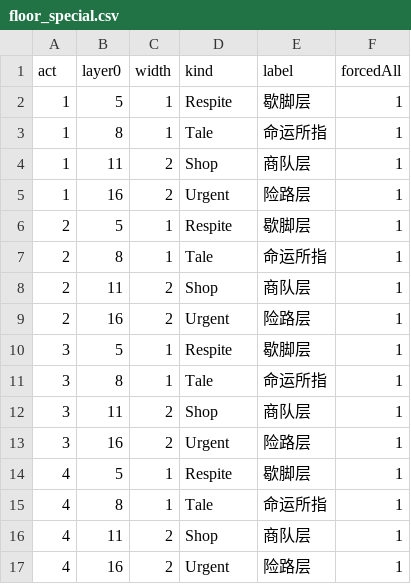
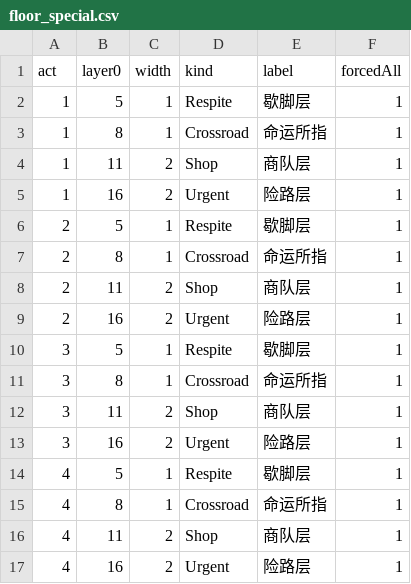
Before and after one commit to ZZYX8Ar/WanXiang, a CSV file: Assets/Resources/Data/floor_special.csv, drawn as a sheet.

Commit message:
Phase 2：扩展事件结构 + 命运所指/博戏真节点（用户 11-14 继续完善）
【① 事件结构通用化（不写专用逻辑）】
- EventChoice 加 CostEffect / CostValue：先扣代价再发收益，选项文字必须写清代价
- EventEffect 追加 SpendEggs（代价）/ GrantGrowth（本局永久成长，BattleRequestFactory 已消费 GrowthPct）
  / Gamble（按 ScopeId 指向随机表掷一次）
- 新 gamble_tables.csv（数值/文本唯一源）：gamble_basic 三档 0-49 +3 灵卵 / 50-79 全队回血20% / 80-99 空手
- 新 Core GambleTables.cs 静态注册表（DataTables 唯一解析 → Install）；Roll 用 NextFloat×100
  （原 NextInt 在相近种子下落点集中，实测 8 次 7 次同档 → 修正后 40 次分布 15/18/7）
- CampaignEventRuntime.Apply：ApplyCost 收口 + GrantGrowth/Gamble 分支，结果文案含代价

【② 两个占位节点做成真节点】
- NodeKind 追加 Crossroad=19 / Gamble=20（老档 0–16 不变），显示名「岔路」「博戏」
- floor_special.csv 每幕 L8：Tale → Crossroad（命运所指）
- floor_rules.csv 中段池加 Gamble（30% 概率命中段池）
- CampaignPanel Router 注册两个节点 + BuildCrossroadEvent/BuildGambleEvent（EventDef 表驱动）
  · 岔路 A：折损 20% 当前生命 → 本局全队 +15% 攻击；B：稳妥通过得 2 灵卵
  · 博戏 A：投 1 灵卵赌三档；B：不赌安然路过
  · 完成流程复用 TalePanel（BackToMapAfterDelay 保留 PendingCommit）

【验证】
- 事件定义：岔路 A 代价 DamageTeamPct/20 + 收益 GrantGrowth/15；博戏 A SpendEggs/1 + Gamble/gamble_basic
- 4 幕生成全合规，L8=Crossroad、L16=Urgent 全部生效
- 40 次掷表分布 15/18/7（接近 50/30/20）
- 五套自检全绿（battle 21/0、combo 20/0、campaign 34/0、UI 68/0、CSV）

```diff
--- a/Assets/Resources/Data/floor_special.csv
+++ b/Assets/Resources/Data/floor_special.csv
@@ -2,3 +2,3 @@ act,layer0,width,kind,label,forcedAll
 1,5,1,Respite,歇脚层,1
-1,8,1,Tale,命运所指,1
+1,8,1,Crossroad,命运所指,1
 1,11,2,Shop,商队层,1
@@ -6,3 +6,3 @@ act,layer0,width,kind,label,forcedAll
 2,5,1,Respite,歇脚层,1
-2,8,1,Tale,命运所指,1
+2,8,1,Crossroad,命运所指,1
 2,11,2,Shop,商队层,1
@@ -10,3 +10,3 @@ act,layer0,width,kind,label,forcedAll
 3,5,1,Respite,歇脚层,1
-3,8,1,Tale,命运所指,1
+3,8,1,Crossroad,命运所指,1
 3,11,2,Shop,商队层,1
@@ -14,3 +14,3 @@ act,layer0,width,kind,label,forcedAll
 4,5,1,Respite,歇脚层,1
-4,8,1,Tale,命运所指,1
+4,8,1,Crossroad,命运所指,1
 4,11,2,Shop,商队层,1
```
Also changed, not shown: Assets/Resources/Data/floor_rules.csv, 9 other files.
